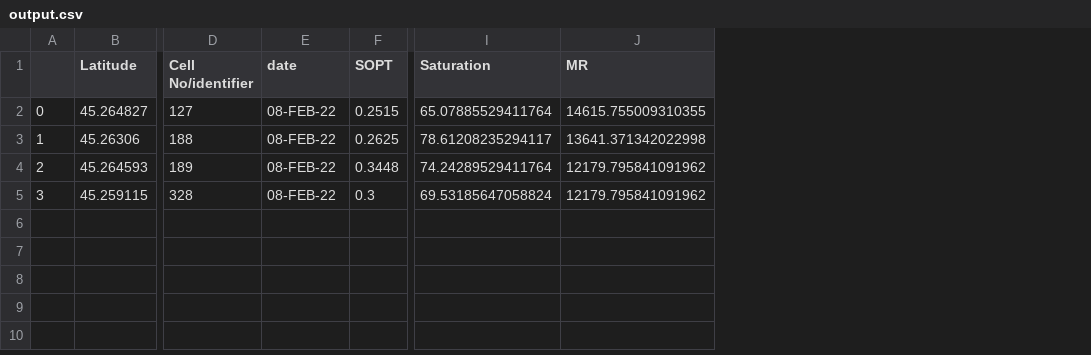
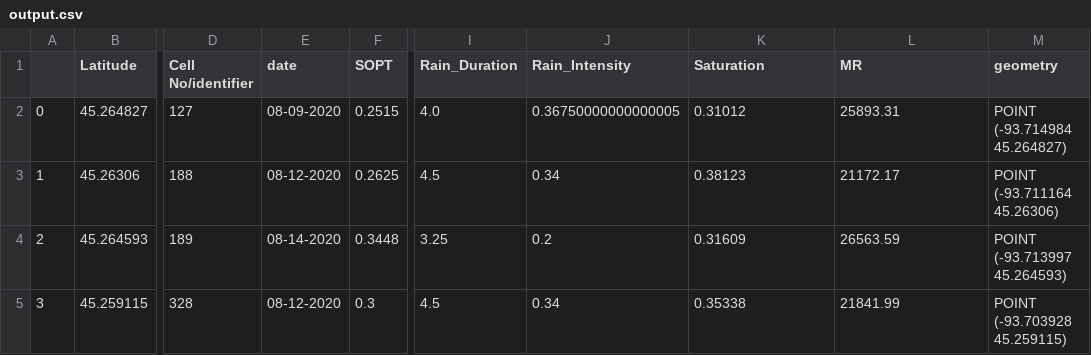
Before and after one commit to sourav164/Freeze_thaw_GIS, a CSV file: output.csv, drawn as a sheet; only a part is shown, gaps mark what is left out; addresses are those after the commit; the diff names each change by its address in the sheet, - before the commit and + after, or states it on an @@ line.

```diff
--- a/output.csv
+++ b/output.csv
+column I (Rain_Duration), rows 2-5: 4.0 | 4.5 | 3.25 | 4.5
+column J (Rain_Intensity), rows 2-5: 0.36750000000000005 | 0.34 | 0.2 | 0.34
+column M (geometry), rows 2-5: POINT (-93.714984 45.264827) | POINT (-93.711164 45.26306) | POINT (-93.713997 45.264593) | POINT (-93.703928 45.259115)
-E2 (date): 08-FEB-22
+E2 (date): 08-09-2020
-K2 (Saturation): 65.07885529411764
+K2 (Saturation): 0.31012
-L2 (MR): 14615.755009310355
+L2 (MR): 25893.31
-E3 (date): 08-FEB-22
+E3 (date): 08-12-2020
-K3 (Saturation): 78.61208235294117
+K3 (Saturation): 0.38123
-L3 (MR): 13641.371342022998
+L3 (MR): 21172.17
-E4 (date): 08-FEB-22
+E4 (date): 08-14-2020
-K4 (Saturation): 74.24289529411764
+K4 (Saturation): 0.31609
-L4 (MR): 12179.795841091962
+L4 (MR): 26563.59
-E5 (date): 08-FEB-22
+E5 (date): 08-12-2020
-K5 (Saturation): 69.53185647058824
+K5 (Saturation): 0.35338
-L5 (MR): 12179.795841091962
+L5 (MR): 21841.99
```
Also changed, not shown: Inputs.csv, 3 other files.
